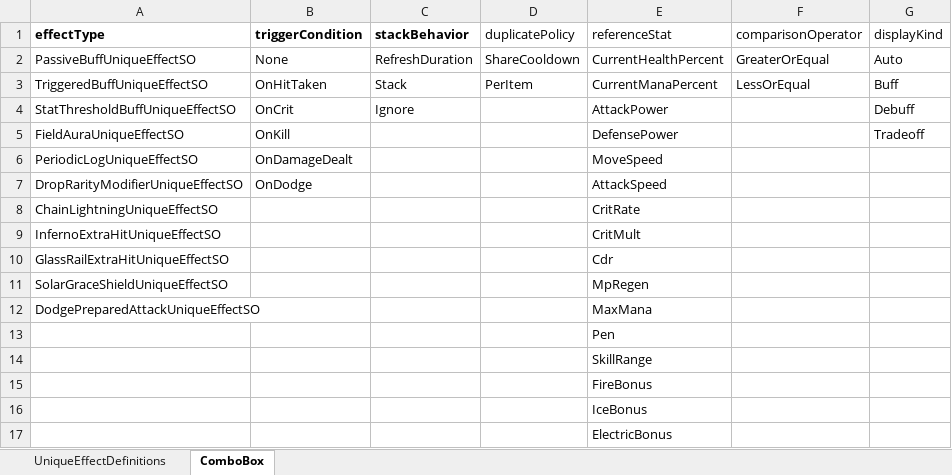
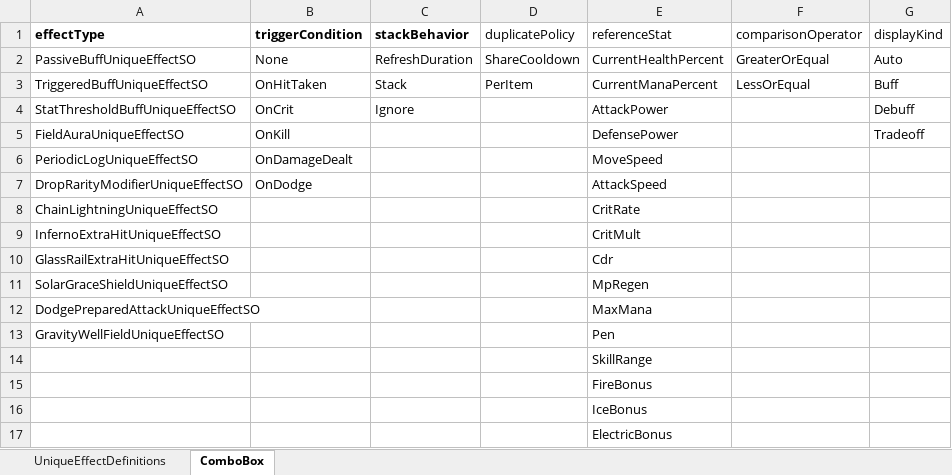
Before and after one commit to jolab4723/Project2, an Excel workbook: Assets/Resources/DataFiles/ItemData/1. ExcelFile/UniqueEffectTable.xlsx, sheet ComboBox, drawn as a sheet; values as stored, in another font and other column widths than the file's, no borders; the diff names each change by its address in the sheet, - before the commit and + after, or states it on an @@ line.

```diff
--- a/Assets/Resources/DataFiles/ItemData/1. ExcelFile/UniqueEffectTable.xlsx (sheet ComboBox)
+++ b/Assets/Resources/DataFiles/ItemData/1. ExcelFile/UniqueEffectTable.xlsx (sheet ComboBox)
-A13 (effectType): (empty)
+A13 (effectType): GravityWellFieldUniqueEffectSO
```
Also changed, not shown: sheet UniqueEffectDefinitions, Assets/Resources/DataFiles/ItemData/1. ExcelFile/ItemDataTable.xlsx, 13 other files.
